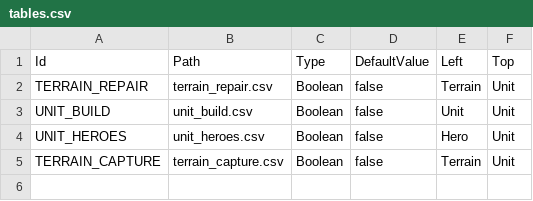
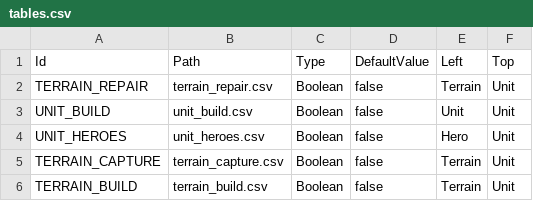
Before and after one commit to stratecide/tbs-core, a CSV file: configs/default_test/tables.csv, drawn as a sheet; the diff names each change by its address in the sheet, - before the commit and + after, or states it on an @@ line.

```diff
--- a/configs/default_test/tables.csv
+++ b/configs/default_test/tables.csv
+row 6: TERRAIN_BUILD | terrain_build.csv | Boolean | false | Terrain | Unit
```
Also changed, not shown: configs/default_test/terrain_powered.csv, 7 other files.
